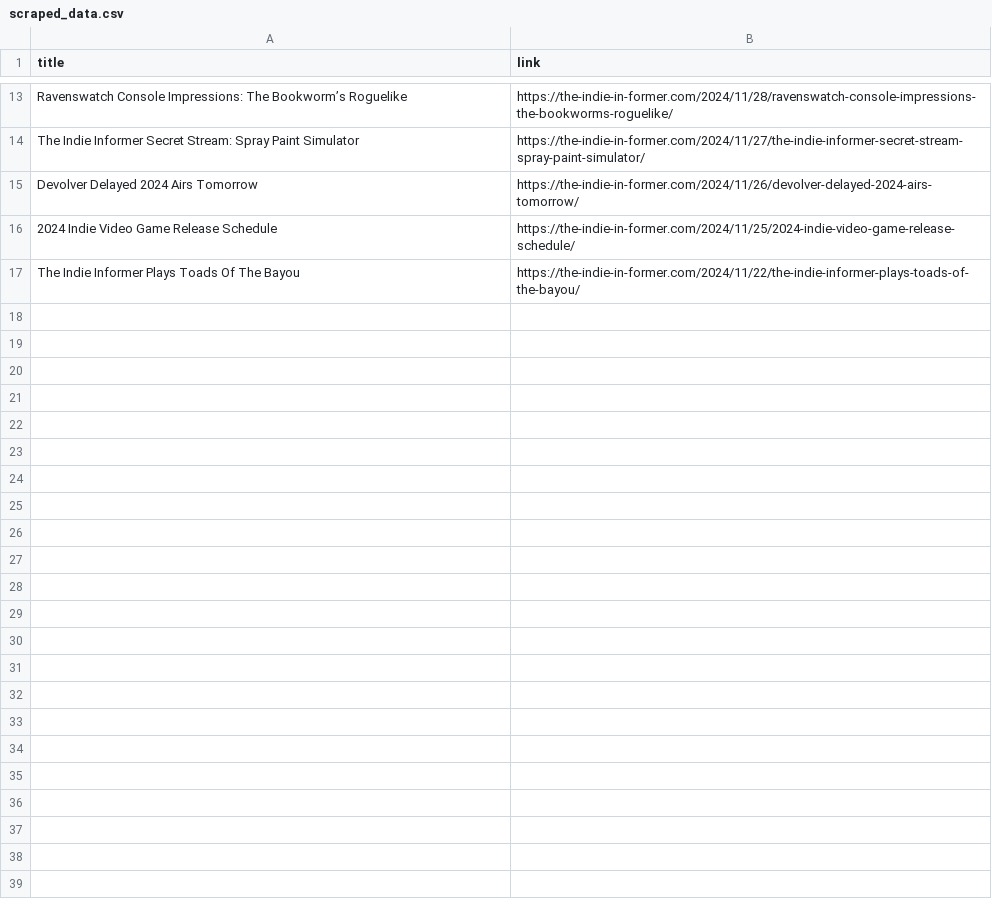
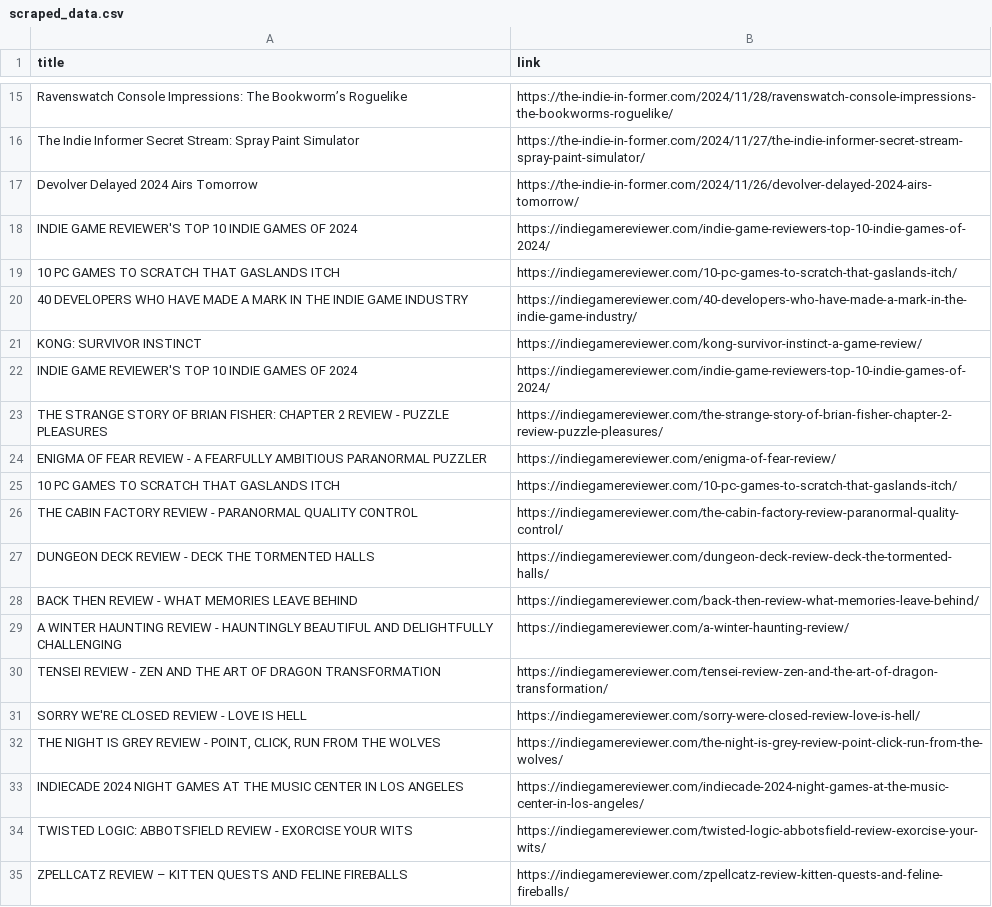
Before and after one commit to BimaPDev/ProjectMonopoly, a CSV file: server/python/Ai web/scraped_data.csv, drawn as a sheet; only a part is shown, gaps mark what is left out; the diff covers the shown part only.

Commit message:
python functions updated

```diff
--- a/server/python/Ai web/scraped_data.csv
+++ b/server/python/Ai web/scraped_data.csv
@@ -15,3 +17,19 @@ The Indie Informer Secret Stream: Spray Paint Simulator,https://the-indie-in-for
 Devolver Delayed 2024 Airs Tomorrow,https://the-indie-in-former.com/2024/11/26/devolver-delayed-2024-airs-tomorrow/
-2024 Indie Video Game Release Schedule,https://the-indie-in-former.com/2024/11/25/2024-indie-video-game-release-schedule/
-The Indie Informer Plays Toads Of The Bayou,https://the-indie-in-former.com/2024/11/22/the-indie-informer-plays-toads-of-the-bayou/
+INDIE GAME REVIEWER'S TOP 10 INDIE GAMES OF 2024,https://indiegamereviewer.com/indie-game-reviewers-top-10-indie-games-of-2024/
+10 PC GAMES TO SCRATCH THAT GASLANDS ITCH,https://indiegamereviewer.com/10-pc-games-to-scratch-that-gaslands-itch/
+40 DEVELOPERS WHO HAVE MADE A MARK IN THE INDIE GAME INDUSTRY,https://indiegamereviewer.com/40-developers-who-have-made-a-mark-in-the-indie-game-industry/
+KONG: SURVIVOR INSTINCT,https://indiegamereviewer.com/kong-survivor-instinct-a-game-review/
+INDIE GAME REVIEWER'S TOP 10 INDIE GAMES OF 2024,https://indiegamereviewer.com/indie-game-reviewers-top-10-indie-games-of-2024/
+THE STRANGE STORY OF BRIAN FISHER: CHAPTER 2 REVIEW - PUZZLE PLEASURES,https://indiegamereviewer.com/the-strange-story-of-brian-fisher-chapter-2-review-puzzle-pleasures/
+ENIGMA OF FEAR REVIEW - A FEARFULLY AMBITIOUS PARANORMAL PUZZLER,https://indiegamereviewer.com/enigma-of-fear-review/
+10 PC GAMES TO SCRATCH THAT GASLANDS ITCH,https://indiegamereviewer.com/10-pc-games-to-scratch-that-gaslands-itch/
+THE CABIN FACTORY REVIEW - PARANORMAL QUALITY CONTROL,https://indiegamereviewer.com/the-cabin-factory-review-paranormal-quality-control/
+DUNGEON DECK REVIEW - DECK THE TORMENTED HALLS,https://indiegamereviewer.com/dungeon-deck-review-deck-the-tormented-halls/
+BACK THEN REVIEW - WHAT MEMORIES LEAVE BEHIND,https://indiegamereviewer.com/back-then-review-what-memories-leave-behind/
+A WINTER HAUNTING REVIEW - HAUNTINGLY BEAUTIFUL AND DELIGHTFULLY CHALLENGING,https://indiegamereviewer.com/a-winter-haunting-review/
+TENSEI REVIEW - ZEN AND THE ART OF DRAGON TRANSFORMATION,https://indiegamereviewer.com/tensei-review-zen-and-the-art-of-dragon-transformation/
+SORRY WE'RE CLOSED REVIEW - LOVE IS HELL,https://indiegamereviewer.com/sorry-were-closed-review-love-is-hell/
+"THE NIGHT IS GREY REVIEW - POINT, CLICK, RUN FROM THE WOLVES",https://indiegamereviewer.com/the-night-is-grey-review-point-click-run-from-the-wolves/
+INDIECADE 2024 NIGHT GAMES AT THE MUSIC CENTER IN LOS ANGELES,https://indiegamereviewer.com/indiecade-2024-night-games-at-the-music-center-in-los-angeles/
+TWISTED LOGIC: ABBOTSFIELD REVIEW - EXORCISE YOUR WITS,https://indiegamereviewer.com/twisted-logic-abbotsfield-review-exorcise-your-wits/
+ZPELLCATZ REVIEW – KITTEN QUESTS AND FELINE FIREBALLS,https://indiegamereviewer.com/zpellcatz-review-kitten-quests-and-feline-fireballs/
```
Also changed, not shown: 4 added rows and 2 removed rows elsewhere in this file, 4 other files.
